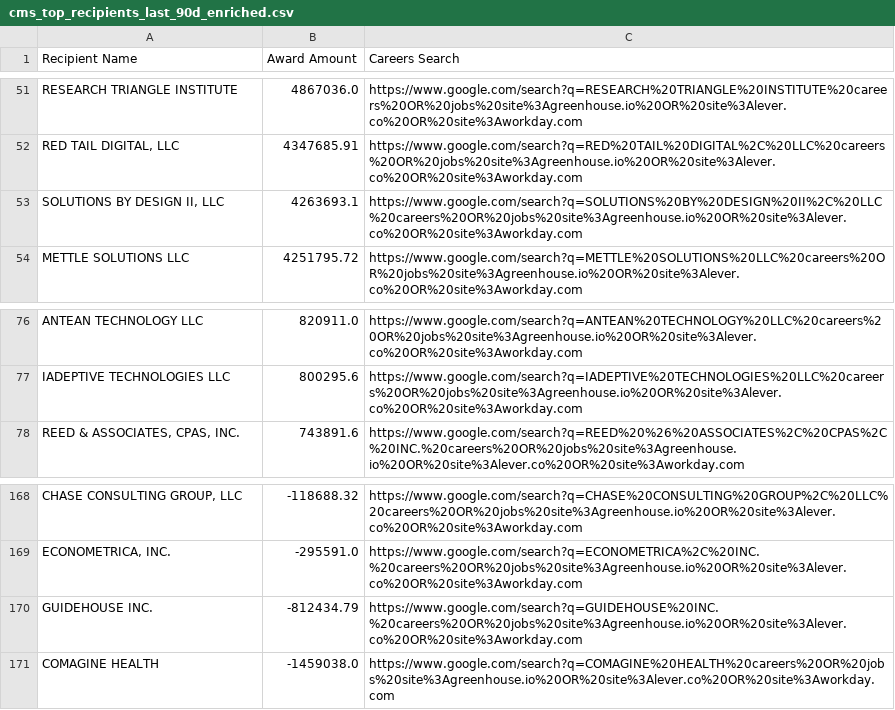
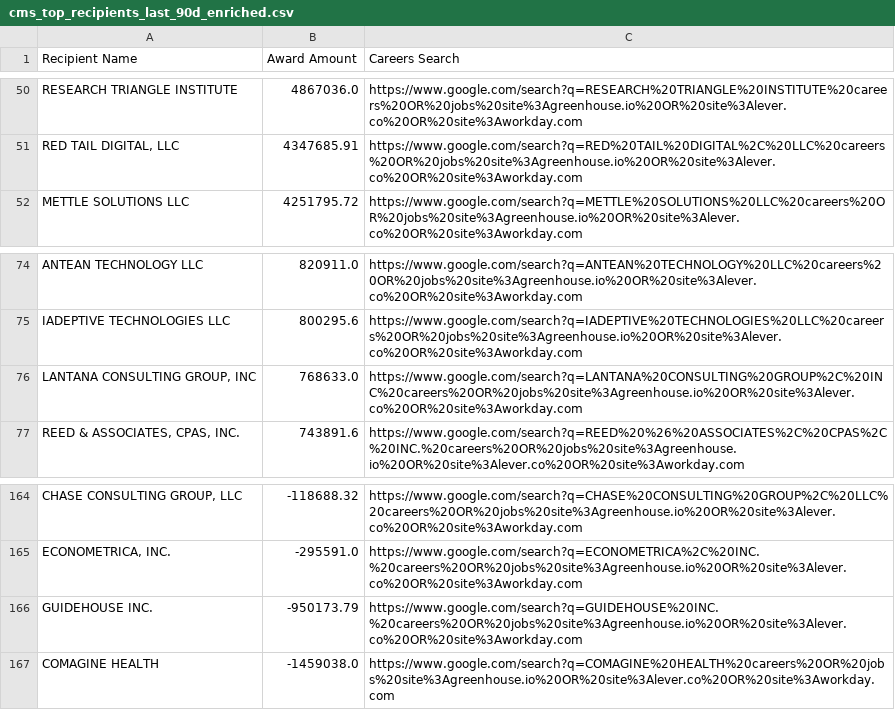
Before and after one commit to feldmangn/nih-awards-tracker, a CSV file: data/cms_top_recipients_last_90d_enriched.csv, drawn as a sheet; only a part is shown, gaps mark what is left out; removed rows and columns are numbered as before the commit, all else as after; the diff covers the shown part only; the diff names each change by its address in the sheet, - before the commit and + after, or states it on an @@ line.

```diff
--- a/data/cms_top_recipients_last_90d_enriched.csv
+++ b/data/cms_top_recipients_last_90d_enriched.csv
-row 53: SOLUTIONS BY DESIGN II, LLC | 4263693.1 | https://www.google.com/search?q=SOLUTIONS%20BY%20DESIGN%20II%2C%20LLC%20careers%20OR%20jobs%20site%3Agreenhouse.io%20OR%20site%3Alever.co%20OR%20site%3Aworkday.com
+row 76: LANTANA CONSULTING GROUP, INC | 768633.0 | https://www.google.com/search?q=LANTANA%20CONSULTING%20GROUP%2C%20INC%20careers%20OR%20jobs%20site%3Agreenhouse.io%20OR%20site%3Alever.co%20OR%20site%3Aworkday.com
-B166 (Award Amount): -812434.79
+B166 (Award Amount): -950173.79
```
Also changed, not shown: 3 added rows, 7 removed rows, 36 moved rows and 11 edited cells elsewhere in this file, data/cms_awards_last_90d.csv, data/epa_awards_last_90d.csv, 22 other files.
